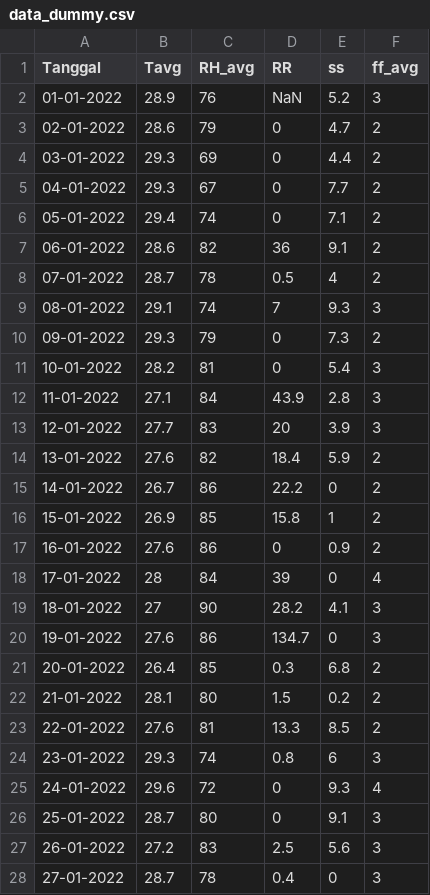
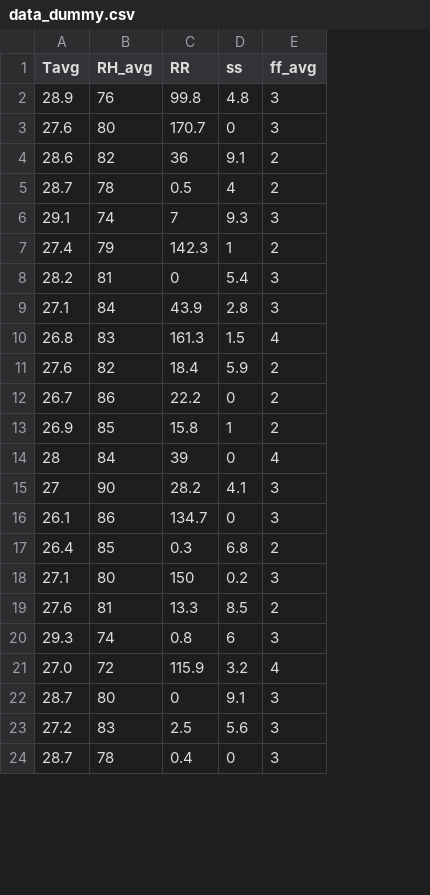
Before and after one commit to JihanHayaMufialdo/DataMining-Srikandi, a CSV file: data_dummy.csv, drawn as a sheet; only a part is shown; removed rows and columns are numbered as before the commit, all else as after; the diff covers the shown part only; the diff names each change by its address in the sheet, - before the commit and + after, or states it on an @@ line.

Commit message:
Add files via upload

```diff
--- a/data_dummy.csv
+++ b/data_dummy.csv
-column A (Tanggal), row 2: 01-01-2022; rows 7-9: 06-01-2022 | 07-01-2022 | 08-01-2022; rows 11-12: 10-01-2022 | 11-01-2022; rows 14-16: 13-01-2022 | 14-01-2022 | 15-01-2022; rows 18-21: 17-01-2022 | 18-01-2022 | 19-01-2022 | 20-01-2022; rows 23-24: 22-01-2022 | 23-01-2022; rows 26-28: 25-01-2022 | 26-01-2022 | 27-01-2022
-C2 (RR): NaN
+C2 (RR): 99.8
-D2 (ss): 5.2
+D2 (ss): 4.8
-row 3: 02-01-2022 | 28.6 | 79 | 0 | 4.7 | 2
-row 4: 03-01-2022 | 29.3 | 69 | 0 | 4.4 | 2
-row 5: 04-01-2022 | 29.3 | 67 | 0 | 7.7 | 2
-row 6: 05-01-2022 | 29.4 | 74 | 0 | 7.1 | 2
+row 3: 27.6 | 80 | 170.7 | 0 | 3
-row 10: 09-01-2022 | 29.3 | 79 | 0 | 7.3 | 2
+row 7: 27.4 | 79 | 142.3 | 1 | 2
-row 13: 12-01-2022 | 27.7 | 83 | 20 | 3.9 | 3
+row 10: 26.8 | 83 | 161.3 | 1.5 | 4
-row 17: 16-01-2022 | 27.6 | 86 | 0 | 0.9 | 2
-A16 (Tavg): 27.6
+A16 (Tavg): 26.1
-row 22: 21-01-2022 | 28.1 | 80 | 1.5 | 0.2 | 2
+row 18: 27.1 | 80 | 150 | 0.2 | 3
-row 25: 24-01-2022 | 29.6 | 72 | 0 | 9.3 | 4
+row 21: 27.0 | 72 | 115.9 | 3.2 | 4
```
Also changed, not shown: 2 added rows and 2 removed rows elsewhere in this file.
